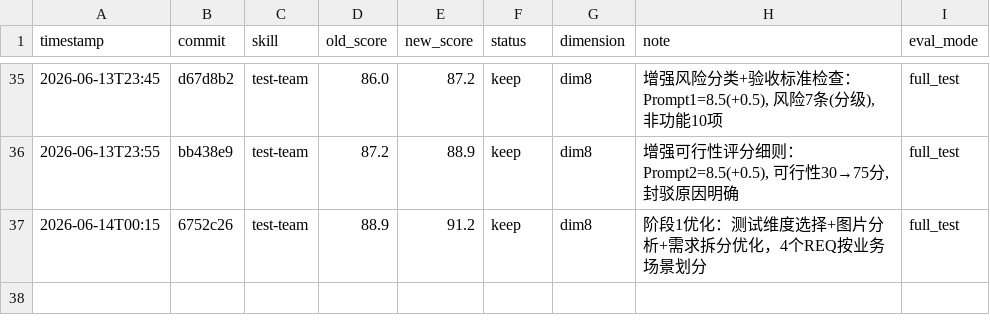
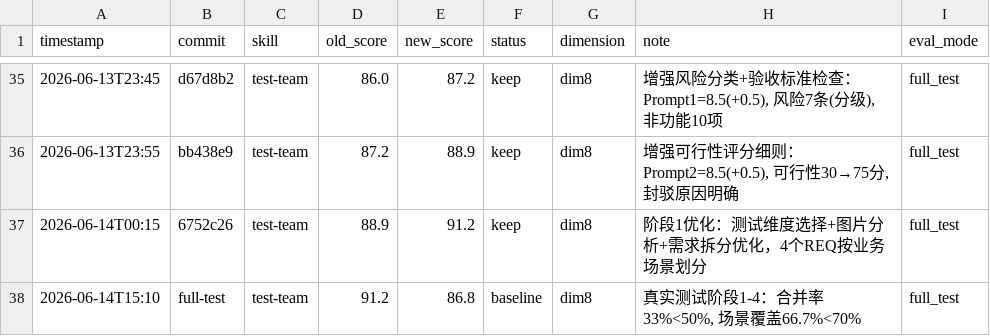
Before and after one commit to JNan-QQ/my-agent-plugin, a TSV file: .claude/skills/darwin-skill/results.tsv, drawn as a sheet; only a part is shown, gaps mark what is left out; the diff names each change by its address in the sheet, - before the commit and + after, or states it on an @@ line.

Commit message:
update results.tsv: test-team真实测试评分86.8分

```diff
--- a/.claude/skills/darwin-skill/results.tsv
+++ b/.claude/skills/darwin-skill/results.tsv
+row 38: 2026-06-14T15:10 | full-test | test-team | 91.2 | 86.8 | baseline | dim8 | 真实测试阶段1-4：合并率33%<50%, 场景覆盖66.7%<70% | full_test
```
